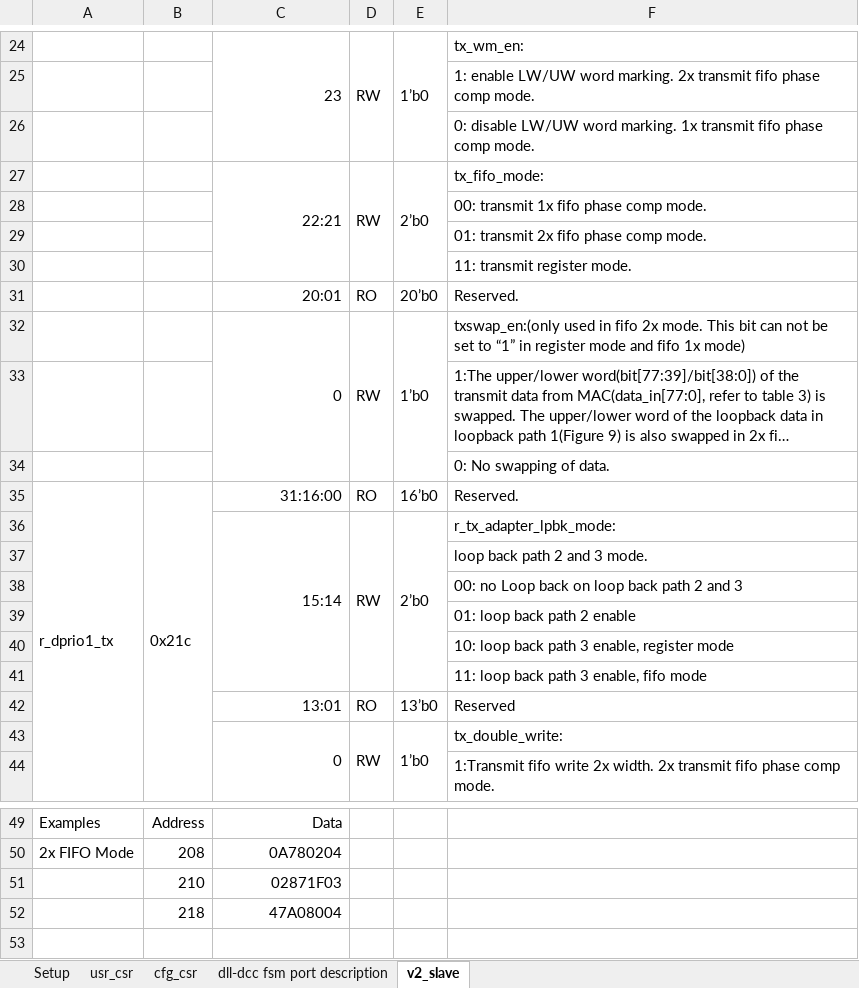
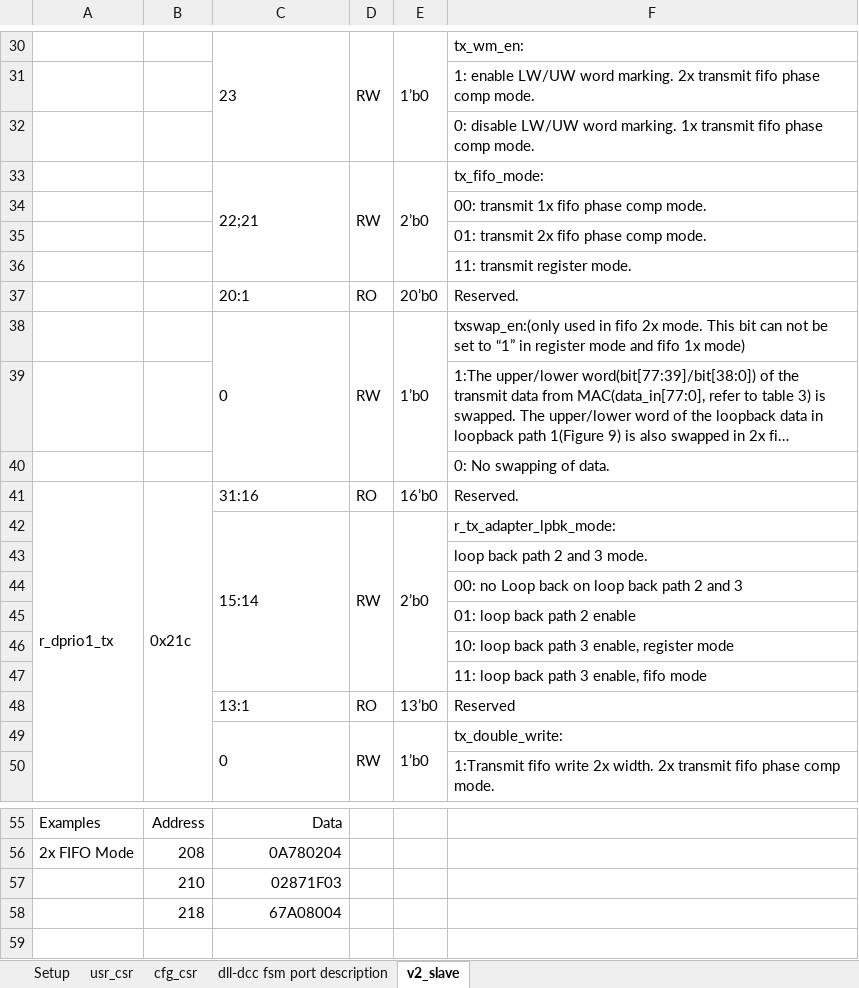
Before and after one commit to chipsalliance/aib-phy-hardware, an Excel workbook: docs/open_source_aib_csr.xlsx, sheet v2_slave, drawn as a sheet; only a part is shown, gaps mark what is left out; long unchanged cells end in …; values as stored, in another font and other column widths than the file's, no borders; addresses are those after the commit; the diff covers the shown part only; the diff names each change by its address in the sheet, - before the commit and + after, or states it on an @@ line.

```diff
--- a/docs/open_source_aib_csr.xlsx (sheet v2_slave)
+++ b/docs/open_source_aib_csr.xlsx (sheet v2_slave)
-C30 alignment: right
+C30 alignment: left
-C33: 22:21
+C33: 22;21
-C37: 20:01
+C37: 20:1
-C38 alignment: right
+C38 alignment: left
-C41: 31:16:00
+C41: 31:16
-C42 alignment: right
+C42 alignment: left
-C48: 13:01
+C48: 13:1
-C49 alignment: right
+C49 alignment: left
-C58: 47A08004
+C58: 67A08004
```
Also changed, not shown: 6 added rows, 9 edited cells, cell formats and merged cells elsewhere in this sheet, sheet usr_csr, charts or pictures.
